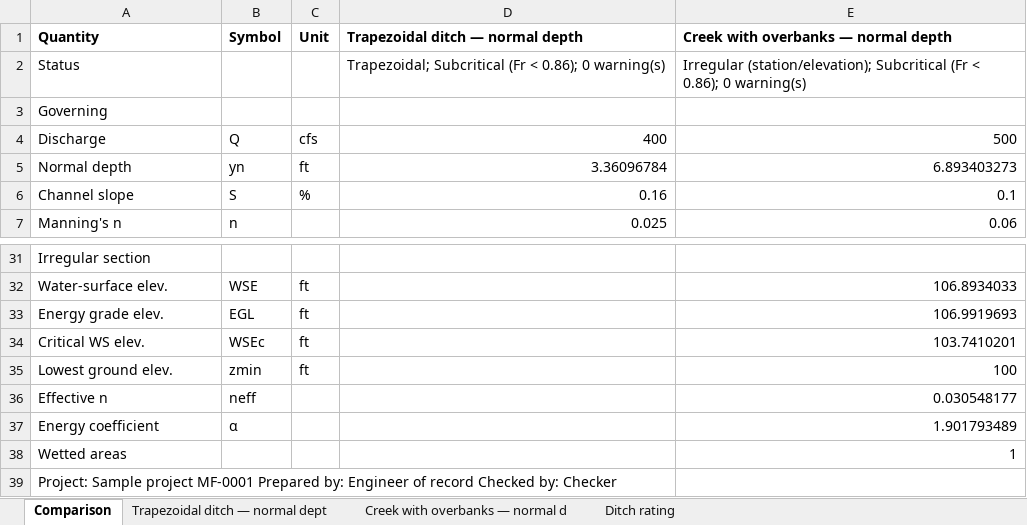
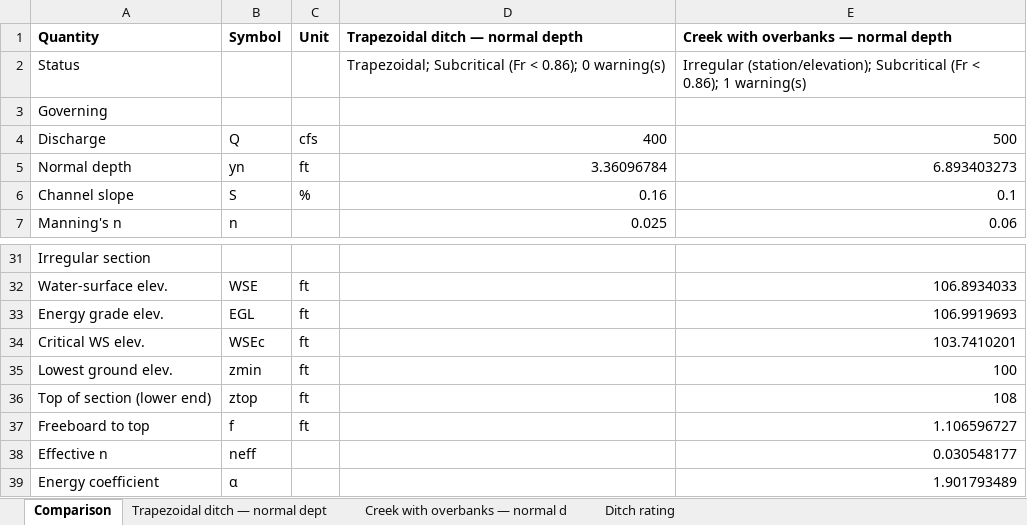
Before and after one commit to cptnconservativ/MasterFLOW, an Excel workbook: docs/samples/sample-workbook.xlsx, sheet Comparison, drawn as a sheet; only a part is shown, gaps mark what is left out; the shorter side is filled out with more unchanged rows; values as stored, in another font and other column widths than the file's, no borders; the diff names each change by its address in the sheet, - before the commit and + after, or states it on an @@ line.

```diff
--- a/docs/samples/sample-workbook.xlsx (sheet Comparison)
+++ b/docs/samples/sample-workbook.xlsx (sheet Comparison)
-E2: …< 0.86); 0 warning(s)
+E2: …< 0.86); 1 warning(s)
+row 36: Top of section (lower end) | ztop | ft |  | 108
+row 37: Freeboard to top | f | ft |  | 1.106596727
```
Also changed, not shown: sheet Creek with overbanks — normal d, 12 other files.
